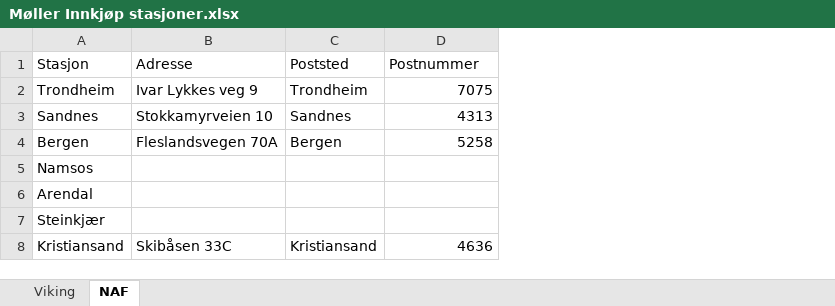
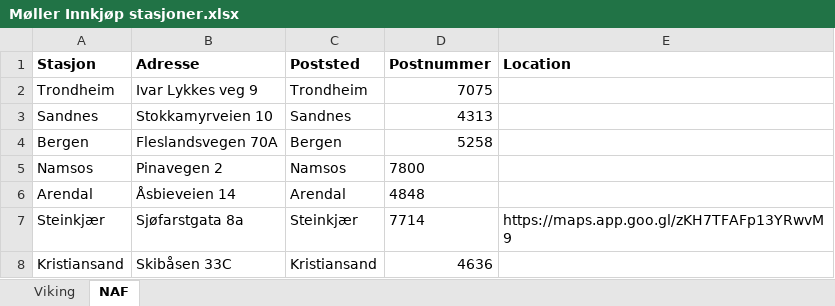
Before and after one commit to mikeljungbergtvedt/heatmaps, an Excel workbook: Møller Innkjøp stasjoner.xlsx, sheet NAF, drawn as a sheet; values as stored, in another font and other column widths than the file's, no borders; the diff names each change by its address in the sheet, - before the commit and + after, or states it on an @@ line.

Commit message:
Add files via upload

```diff
--- a/Møller Innkjøp stasjoner.xlsx (sheet NAF)
+++ b/Møller Innkjøp stasjoner.xlsx (sheet NAF)
+column E (Location), row 7: https://maps.app.goo.gl/zKH7TFAFp13YRwvM9
-A1:D1 bold: off
+A1:D1 bold: on
-B5 (Adresse): (empty)
+B5 (Adresse): Pinavegen 2
-C5 (Poststed): (empty)
+C5 (Poststed): Namsos
-D5 (Postnummer): (empty)
+D5 (Postnummer): 7800
-B6 (Adresse): (empty)
+B6 (Adresse): Åsbieveien 14
-C6 (Poststed): (empty)
+C6 (Poststed): Arendal
-D6 (Postnummer): (empty)
+D6 (Postnummer): 4848
-B7 (Adresse): (empty)
+B7 (Adresse): Sjøfarstgata 8a
-C7 (Poststed): (empty)
+C7 (Poststed): Steinkjær
-D7 (Postnummer): (empty)
+D7 (Postnummer): 7714
```
Also changed, not shown: sheet Viking.
